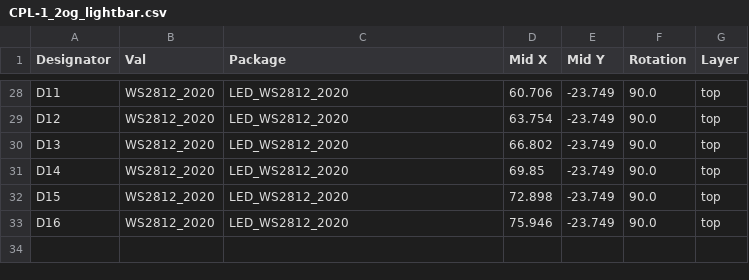
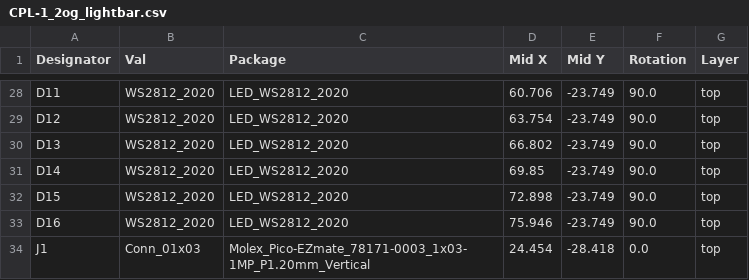
Before and after one commit to zhol0777/1.2og_pcb_clone, a CSV file: jlcpcb/production_files/CPL-1_2og_lightbar.csv, drawn as a sheet; only a part is shown, gaps mark what is left out.

Commit message:
add lightbar kinda (gerbers have not been fully updated yet, bom is broken)

```diff
--- a/jlcpcb/production_files/CPL-1_2og_lightbar.csv
+++ b/jlcpcb/production_files/CPL-1_2og_lightbar.csv
@@ -33 +33,2 @@ D15,WS2812_2020,LED_WS2812_2020,72.898,-23.749,90.0,top
 D16,WS2812_2020,LED_WS2812_2020,75.946,-23.749,90.0,top
+J1,Conn_01x03,Molex_Pico-EZmate_78171-0003_1x03-1MP_P1.20mm_Vertical,24.454,-28.418,0.0,top
```
Also changed, not shown: jlcpcb/production_files/BOM-1_2og_lightbar.csv, 25 other files.
